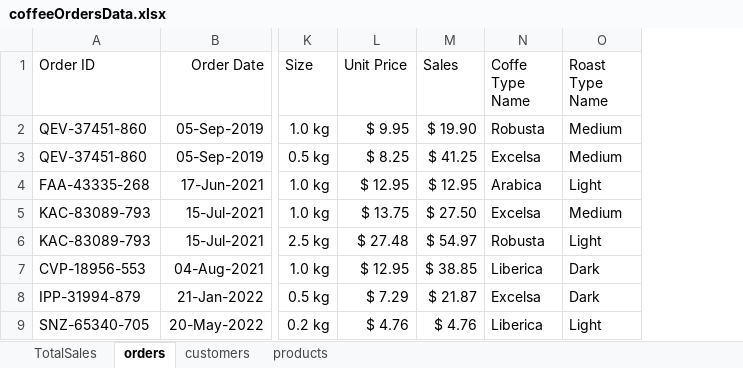
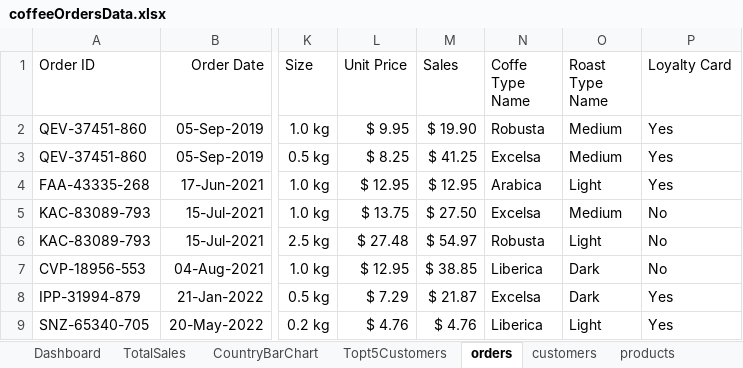
Before and after one commit to Janet-CL/coffee-data, an Excel workbook: coffeeOrdersData.xlsx, sheet orders, drawn as a sheet; only a part is shown, gaps mark what is left out; values as stored, in another font and other column widths than the file's, no borders; table styles not drawn; the diff names each change by its address in the sheet, - before the commit and + after, or states it on an @@ line.

Commit message:
Update coffeeOrdersData.xlsx

```diff
--- a/coffeeOrdersData.xlsx (sheet orders)
+++ b/coffeeOrdersData.xlsx (sheet orders)
+sheet tab: Dashboard
+sheet tab: CountryBarChart
+sheet tab: Topt5Customers
+column P (Loyalty Card), rows 2-9: Yes | Yes | Yes | No | No | No | Yes | Yes
```
Also changed, not shown: sheet TotalSales, charts or pictures.
